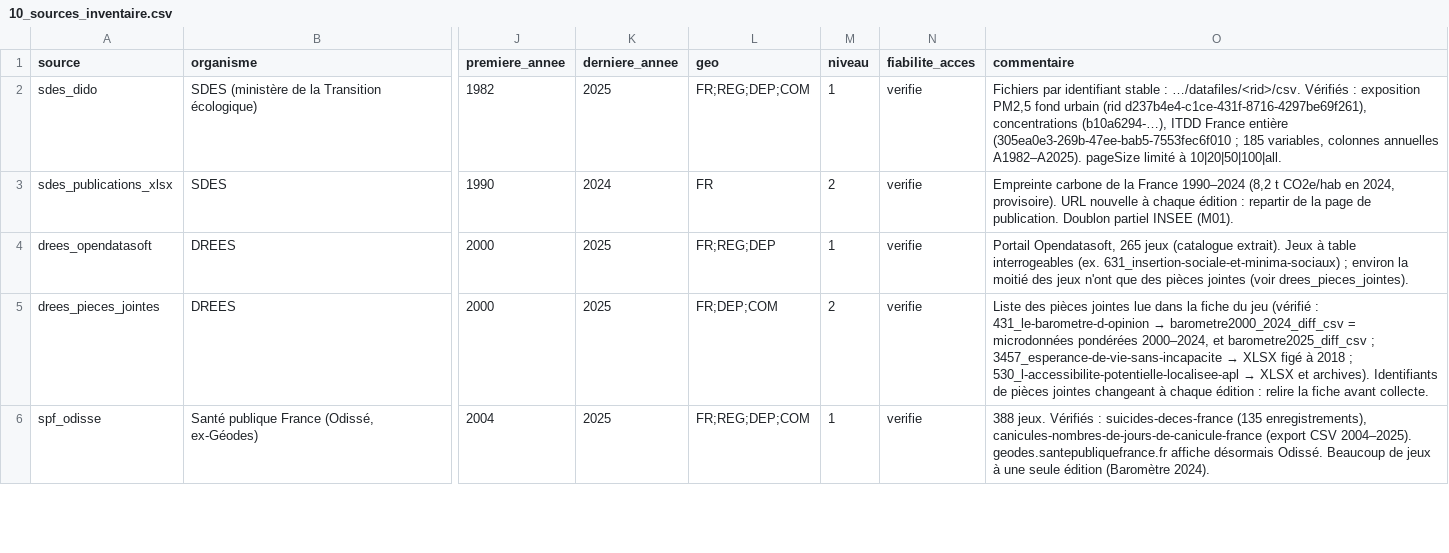
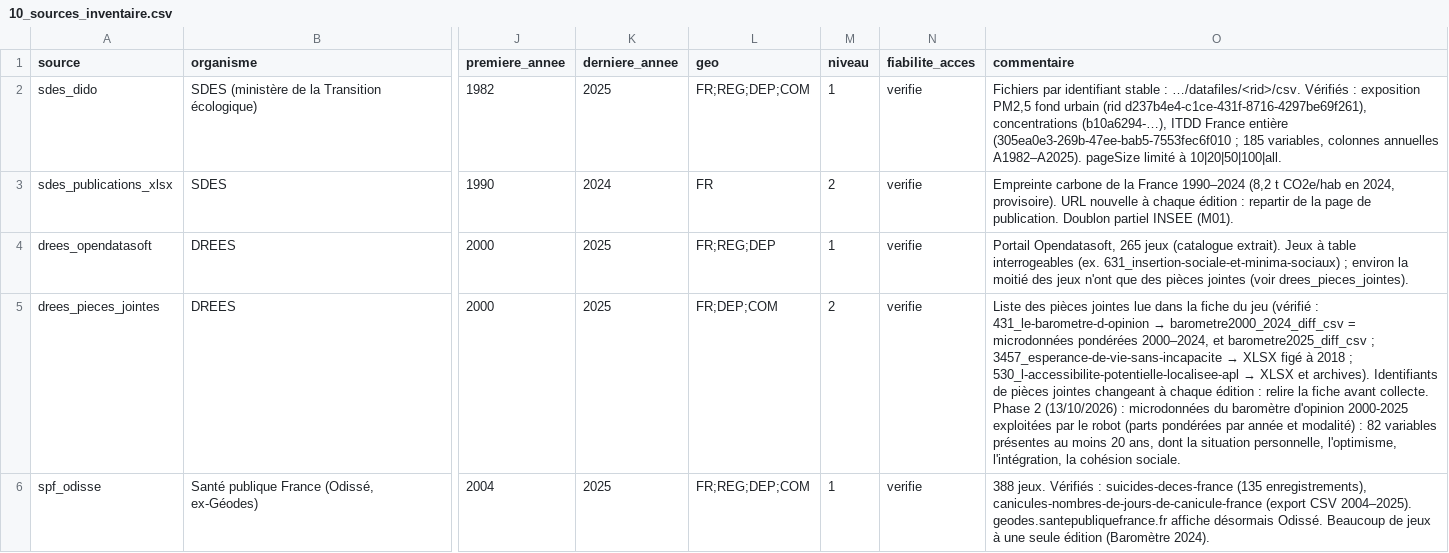
Before and after one commit to leomalherbe/prosperite, a CSV file: docs/sources/10_sources_inventaire.csv, drawn as a sheet; only a part is shown, gaps mark what is left out; the diff covers the shown part only; the diff names each change by its address in the sheet, - before the commit and + after, or states it on an @@ line.

```diff
--- a/docs/sources/10_sources_inventaire.csv
+++ b/docs/sources/10_sources_inventaire.csv
-O5 (commentaire): …avant collecte.
+O5 (commentaire): …avant collecte. Phase 2 (13/10/2026) : microdonnées du baromètre d'opinion 2000-2025 exploitées par le robot (parts pondérées par année et modalité) : 82 variables présentes au moins 20 ans, dont la situation personnelle, l'optimisme, l'intégration, la cohésion sociale.
```
Also changed, not shown: 1 added row and 18 edited cells elsewhere in this file, docs/sources/10_indicateurs_candidats_hors_insee_eurostat.csv, 1 other file.
